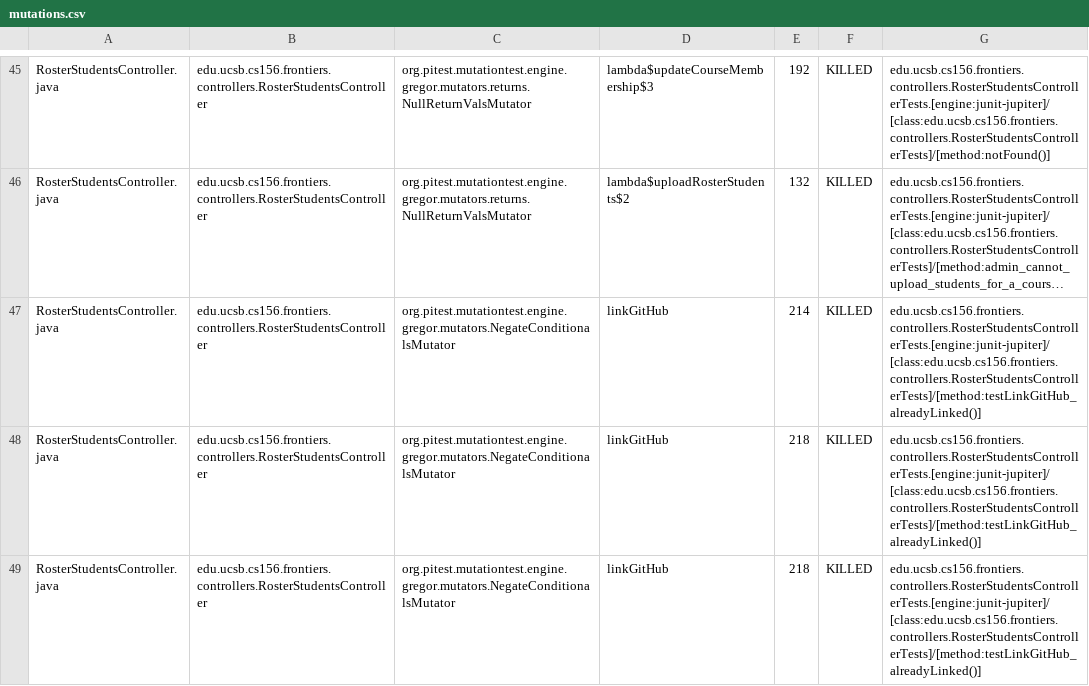
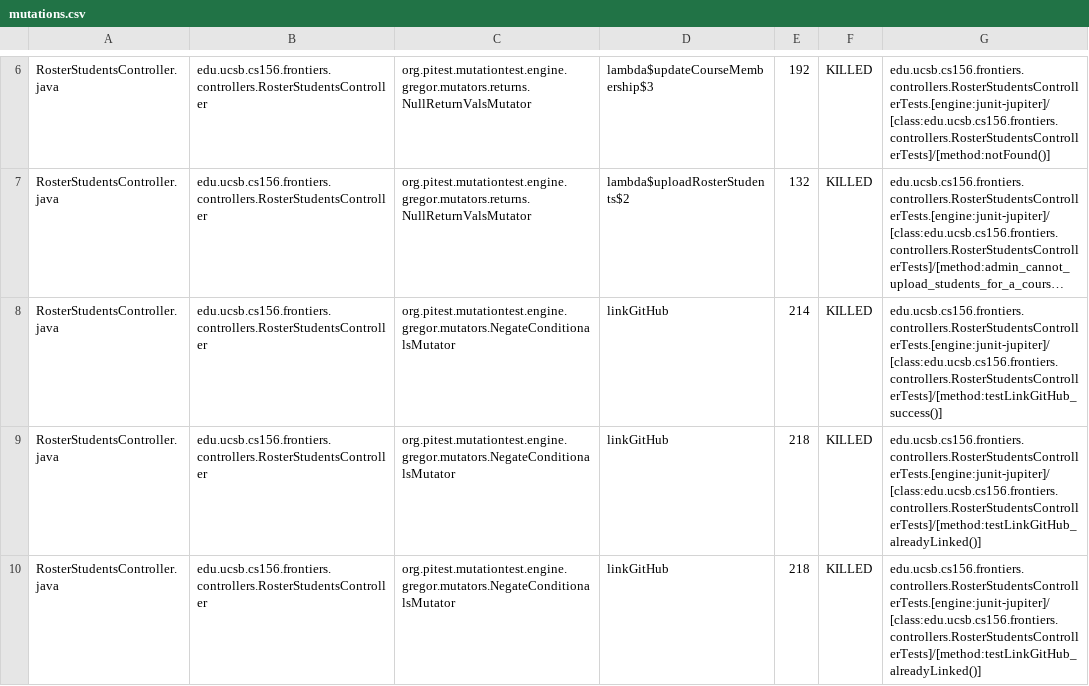
Before and after one commit to ucsb-cs156-s25/proj-frontiers-s25-07, a CSV file: prs/33/pitest/mutations.csv, drawn as a sheet; only a part is shown, gaps mark what is left out; long unchanged cells end in …; addresses are those after the commit; the diff covers the shown part only; the diff names each change by its address in the sheet, - before the commit and + after, or states it on an @@ line.

Commit message:
Deploying to gh-pages from @ ucsb-cs156-s25/proj-frontiers-s25-07@a16a46578842d0af2cd8518421bdab4f4914d45a 🚀

```diff
--- a/prs/33/pitest/mutations.csv
+++ b/prs/33/pitest/mutations.csv
-G8: edu.ucsb.cs156.frontiers.controllers.RosterStudentsControllerTests.[engine:junit-jupiter]/[class:edu.ucsb.cs156.frontiers.controllers.RosterStudentsControllerTests]/[method:testLinkGitHub_alreadyLinked()]
+G8: edu.ucsb.cs156.frontiers.controllers.RosterStudentsControllerTests.[engine:junit-jupiter]/[class:edu.ucsb.cs156.frontiers.controllers.RosterStudentsControllerTests]/[method:testLinkGitHub_success()]
```
Also changed, not shown: 7 added rows, 7 removed rows and 92 moved rows elsewhere in this file, 28 other files.
